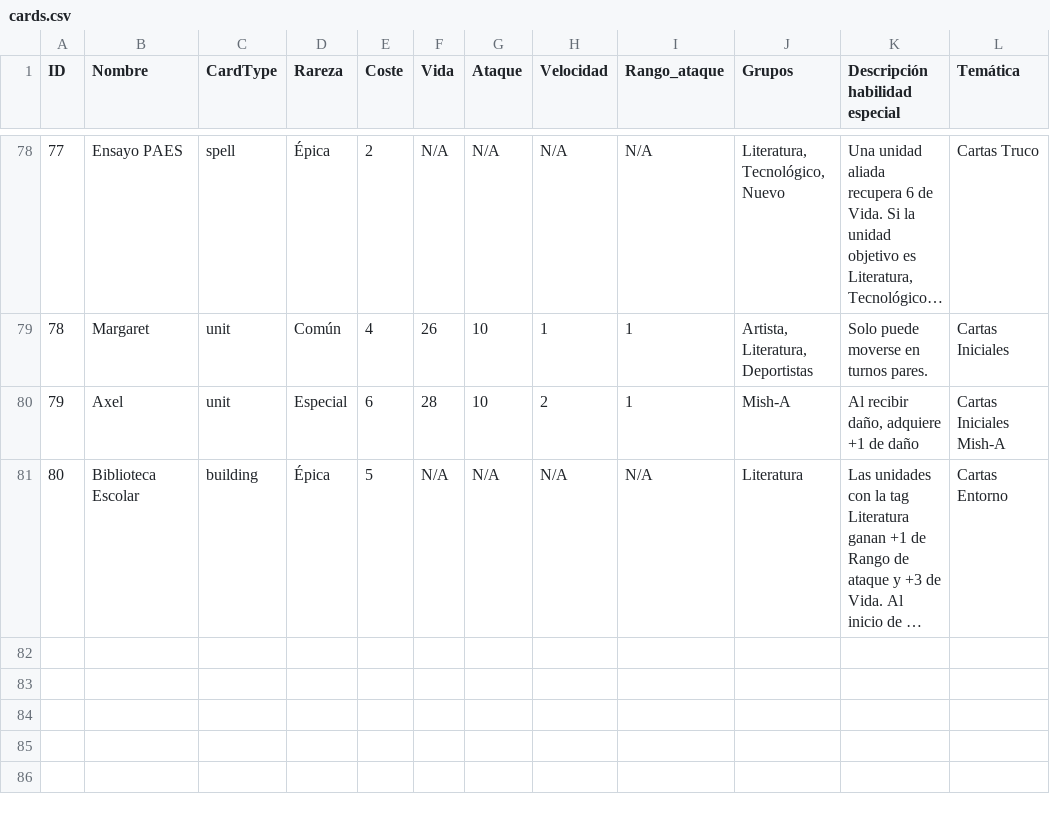
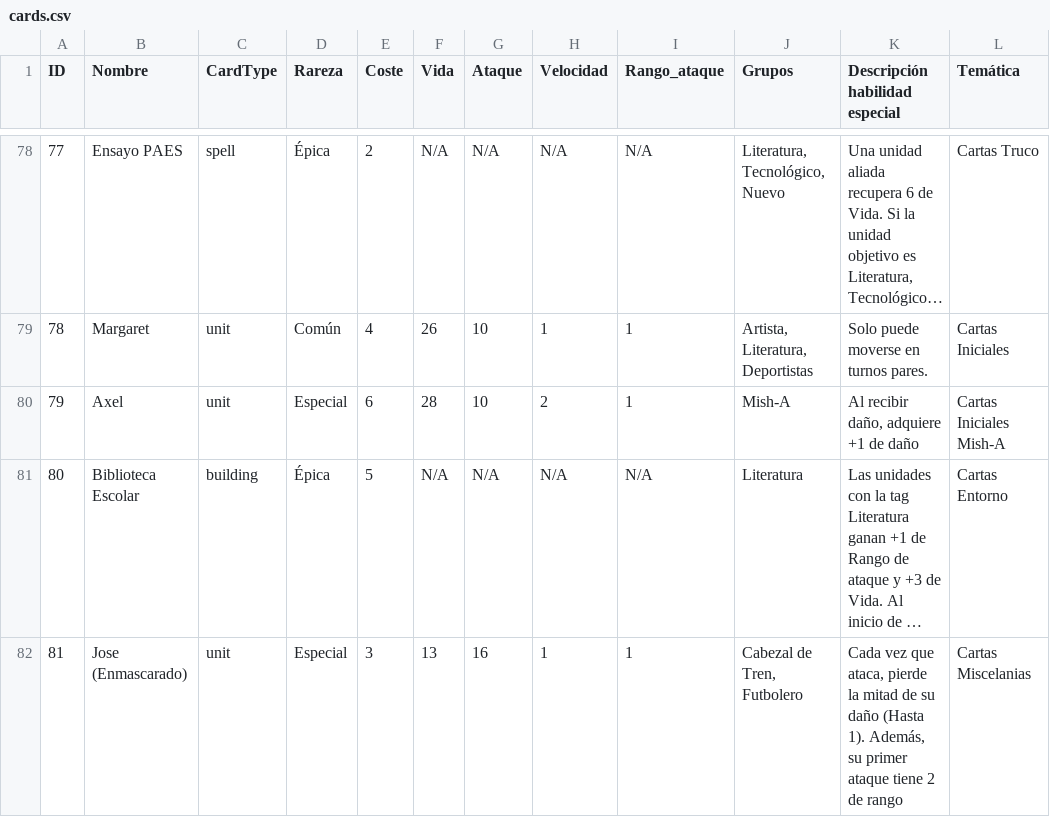
Before and after one commit to MegaPlayer64/ChacalitosTCG, a CSV file: src/data/cards.csv, drawn as a sheet; only a part is shown, gaps mark what is left out; long unchanged cells end in …; the diff names each change by its address in the sheet, - before the commit and + after, or states it on an @@ line.

Commit message:
Calidad de Vida

```diff
--- a/src/data/cards.csv
+++ b/src/data/cards.csv
+row 82: 81 | Jose (Enmascarado) | unit | Especial | 3 | 13 | 16 | 1 | 1 | Cabezal de Tren, Futbolero | Cada vez que ataca, pierde la mitad de su daño (Hasta 1). Además, su primer ataque tiene 2 de rango | Cartas Miscelanias
```
Also changed, not shown: 11 other files.
